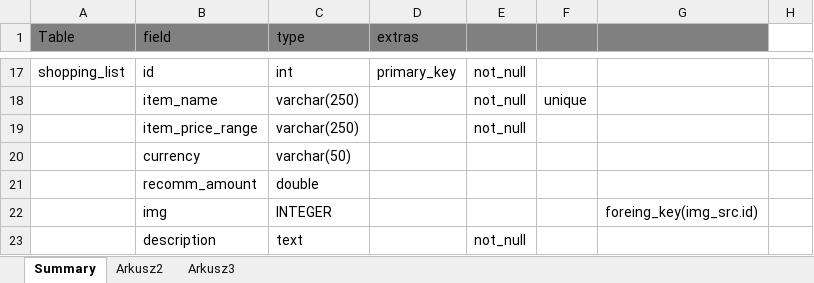
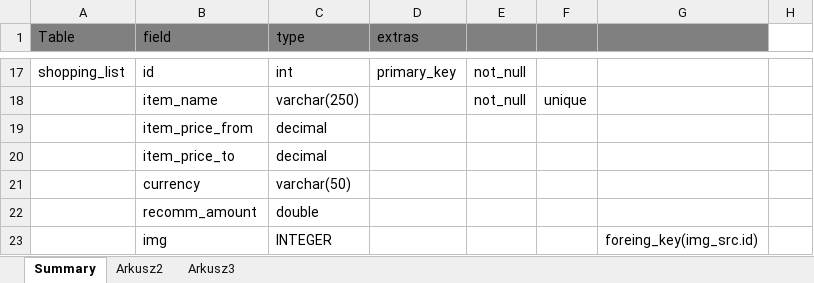
Before and after one commit to PatrickEOD/ParentsCheckListTool, an Excel workbook: assets/doku/DB tables.xlsx, sheet Summary, drawn as a sheet; only a part is shown, gaps mark what is left out; the shorter side is filled out with more unchanged rows; values as stored, in another font and other column widths than the file's, no borders; charts and pictures not drawn; removed rows and columns are numbered as before the commit, all else as after; the diff names each change by its address in the sheet, - before the commit and + after, or states it on an @@ line.

Commit message:
Adding more tables to mySql

```diff
--- a/assets/doku/DB tables.xlsx (sheet Summary)
+++ b/assets/doku/DB tables.xlsx (sheet Summary)
-row 19:  | item_price_range | varchar(250) |  | not_null
+row 19:  | item_price_from | decimal
+row 20:  | item_price_to | decimal
```
Also changed, not shown: charts or pictures, 2 other files.
